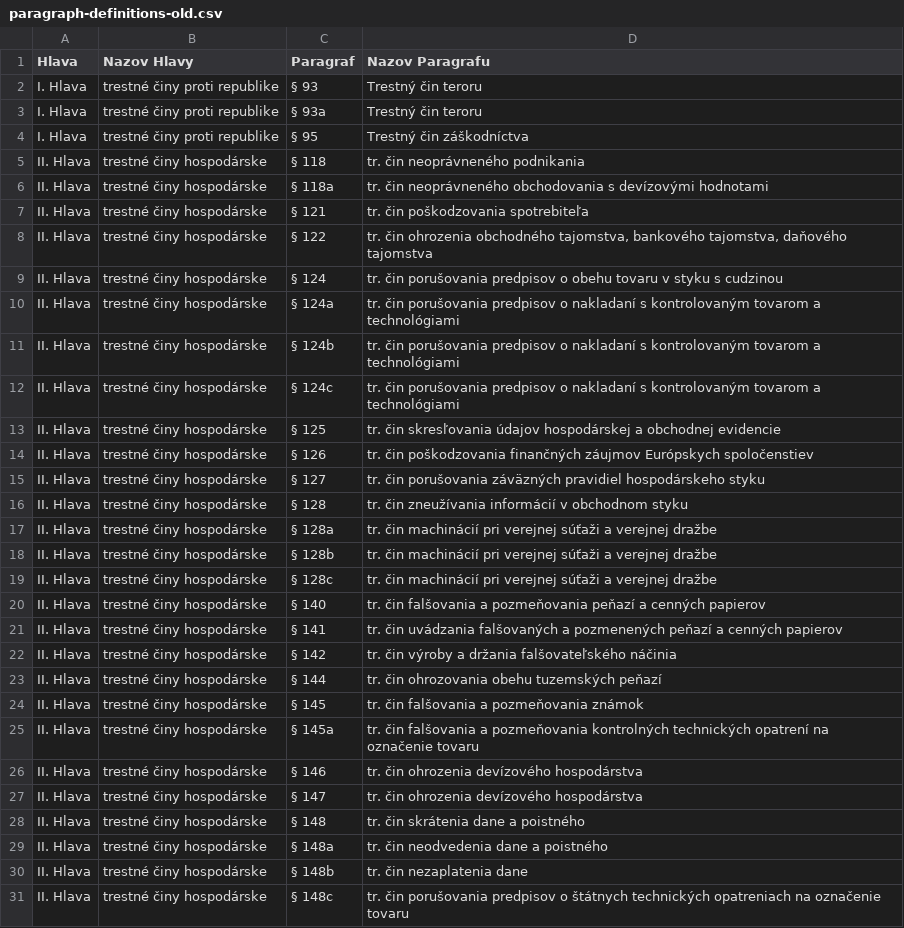
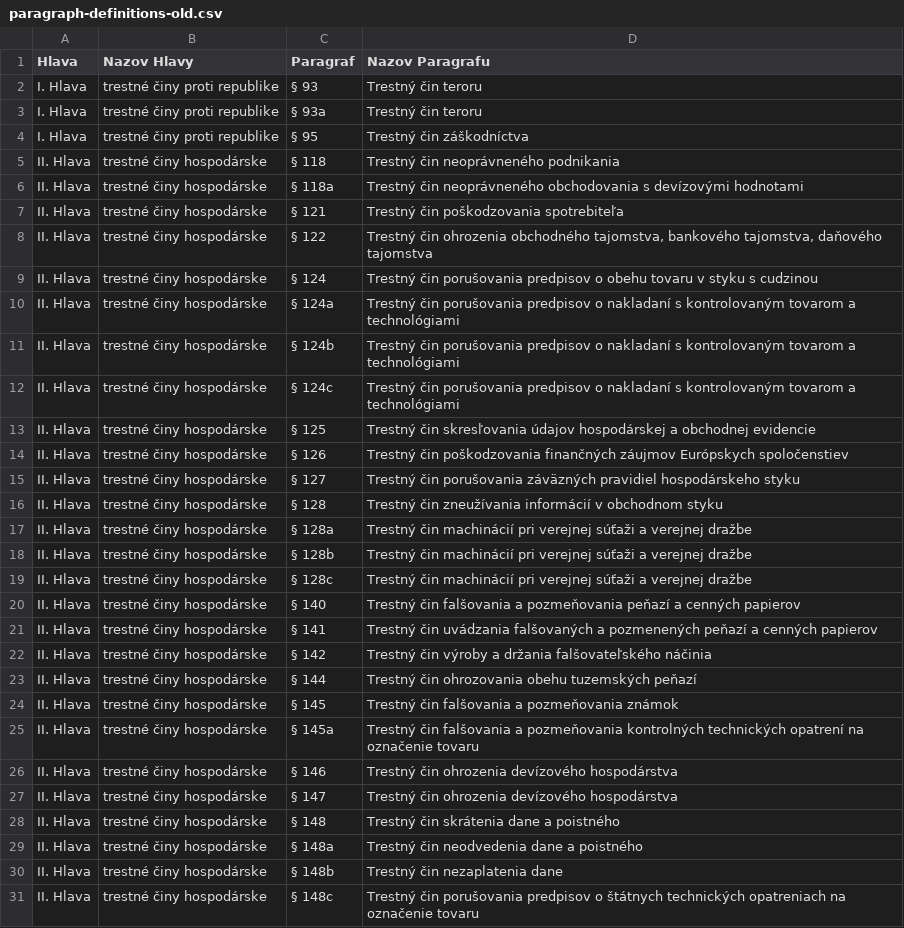
Before and after one commit to otvorenesudy/otvorenesudy-prokuratura, a CSV file: data/genpro_gov_sk/criminality/paragraph-definitions-old.csv, drawn as a sheet; only a part is shown; the diff covers the shown part only.

```diff
--- a/data/genpro_gov_sk/criminality/paragraph-definitions-old.csv
+++ b/data/genpro_gov_sk/criminality/paragraph-definitions-old.csv
@@ -4,28 +4,28 @@ I. Hlava,trestné činy proti republike,§ 93a,Trestný čin teroru
 I. Hlava,trestné činy proti republike,§ 95,Trestný čin záškodníctva
-II. Hlava,trestné činy hospodárske,§ 118,tr. čin neoprávneného podnikania
-II. Hlava,trestné činy hospodárske,§ 118a,tr. čin neoprávneného obchodovania s devízovými hodnotami
-II. Hlava,trestné činy hospodárske,§ 121,tr. čin poškodzovania spotrebiteľa
-II. Hlava,trestné činy hospodárske,§ 122,"tr. čin ohrozenia obchodného tajomstva, bankového tajomstva, daňového tajomstva"
-II. Hlava,trestné činy hospodárske,§ 124,tr. čin porušovania predpisov o obehu tovaru v styku s cudzinou
-II. Hlava,trestné činy hospodárske,§ 124a,tr. čin porušovania predpisov o nakladaní s kontrolovaným tovarom a technológiami
-II. Hlava,trestné činy hospodárske,§ 124b,tr. čin porušovania predpisov o nakladaní s kontrolovaným tovarom a technológiami
-II. Hlava,trestné činy hospodárske,§ 124c,tr. čin porušovania predpisov o nakladaní s kontrolovaným tovarom a technológiami
-II. Hlava,trestné činy hospodárske,§ 125,tr. čin skresľovania údajov hospodárskej a obchodnej evidencie
-II. Hlava,trestné činy hospodárske,§ 126,tr. čin poškodzovania finančných záujmov Európskych spoločenstiev
-II. Hlava,trestné činy hospodárske,§ 127,tr. čin porušovania záväzných pravidiel hospodárskeho styku
-II. Hlava,trestné činy hospodárske,§ 128,tr. čin zneužívania informácií v obchodnom styku
-II. Hlava,trestné činy hospodárske,§ 128a,tr. čin machinácií pri verejnej súťaži a verejnej dražbe
-II. Hlava,trestné činy hospodárske,§ 128b,tr. čin machinácií pri verejnej súťaži a verejnej dražbe
-II. Hlava,trestné činy hospodárske,§ 128c,tr. čin machinácií pri verejnej súťaži a verejnej dražbe
-II. Hlava,trestné činy hospodárske,§ 140,tr. čin falšovania a pozmeňovania peňazí a cenných papierov
-II. Hlava,trestné činy hospodárske,§ 141,tr. čin uvádzania falšovaných a pozmenených peňazí a cenných papierov
-II. Hlava,trestné činy hospodárske,§ 142,tr. čin výroby a držania falšovateľského náčinia
-II. Hlava,trestné činy hospodárske,§ 144,tr. čin ohrozovania obehu tuzemských peňazí
-II. Hlava,trestné činy hospodárske,§ 145,tr. čin falšovania a pozmeňovania známok
-II. Hlava,trestné činy hospodárske,§ 145a,tr. čin falšovania a pozmeňovania kontrolných technických opatrení na označenie tovaru
-II. Hlava,trestné činy hospodárske,§ 146,tr. čin ohrozenia devízového hospodárstva
-II. Hlava,trestné činy hospodárske,§ 147,tr. čin ohrozenia devízového hospodárstva
-II. Hlava,trestné činy hospodárske,§ 148,tr. čin skrátenia dane a poistného
-II. Hlava,trestné činy hospodárske,§ 148a,tr. čin neodvedenia dane a poistného
-II. Hlava,trestné činy hospodárske,§ 148b,tr. čin nezaplatenia dane
-II. Hlava,trestné činy hospodárske,§ 148c,tr. čin porušovania predpisov o štátnych technických opatreniach na označenie tovaru
+II. Hlava,trestné činy hospodárske,§ 118,Trestný čin neoprávneného podnikania
+II. Hlava,trestné činy hospodárske,§ 118a,Trestný čin neoprávneného obchodovania s devízovými hodnotami
+II. Hlava,trestné činy hospodárske,§ 121,Trestný čin poškodzovania spotrebiteľa
+II. Hlava,trestné činy hospodárske,§ 122,"Trestný čin ohrozenia obchodného tajomstva, bankového tajomstva, daňového tajomstva"
+II. Hlava,trestné činy hospodárske,§ 124,Trestný čin porušovania predpisov o obehu tovaru v styku s cudzinou
+II. Hlava,trestné činy hospodárske,§ 124a,Trestný čin porušovania predpisov o nakladaní s kontrolovaným tovarom a technológiami
+II. Hlava,trestné činy hospodárske,§ 124b,Trestný čin porušovania predpisov o nakladaní s kontrolovaným tovarom a technológiami
+II. Hlava,trestné činy hospodárske,§ 124c,Trestný čin porušovania predpisov o nakladaní s kontrolovaným tovarom a technológiami
+II. Hlava,trestné činy hospodárske,§ 125,Trestný čin skresľovania údajov hospodárskej a obchodnej evidencie
+II. Hlava,trestné činy hospodárske,§ 126,Trestný čin poškodzovania finančných záujmov Európskych spoločenstiev
+II. Hlava,trestné činy hospodárske,§ 127,Trestný čin porušovania záväzných pravidiel hospodárskeho styku
+II. Hlava,trestné činy hospodárske,§ 128,Trestný čin zneužívania informácií v obchodnom styku
+II. Hlava,trestné činy hospodárske,§ 128a,Trestný čin machinácií pri verejnej súťaži a verejnej dražbe
+II. Hlava,trestné činy hospodárske,§ 128b,Trestný čin machinácií pri verejnej súťaži a verejnej dražbe
+II. Hlava,trestné činy hospodárske,§ 128c,Trestný čin machinácií pri verejnej súťaži a verejnej dražbe
+II. Hlava,trestné činy hospodárske,§ 140,Trestný čin falšovania a pozmeňovania peňazí a cenných papierov
+II. Hlava,trestné činy hospodárske,§ 141,Trestný čin uvádzania falšovaných a pozmenených peňazí a cenných papierov
+II. Hlava,trestné činy hospodárske,§ 142,Trestný čin výroby a držania falšovateľského náčinia
+II. Hlava,trestné činy hospodárske,§ 144,Trestný čin ohrozovania obehu tuzemských peňazí
+II. Hlava,trestné činy hospodárske,§ 145,Trestný čin falšovania a pozmeňovania známok
+II. Hlava,trestné činy hospodárske,§ 145a,Trestný čin falšovania a pozmeňovania kontrolných technických opatrení na označenie tovaru
+II. Hlava,trestné činy hospodárske,§ 146,Trestný čin ohrozenia devízového hospodárstva
+II. Hlava,trestné činy hospodárske,§ 147,Trestný čin ohrozenia devízového hospodárstva
+II. Hlava,trestné činy hospodárske,§ 148,Trestný čin skrátenia dane a poistného
+II. Hlava,trestné činy hospodárske,§ 148a,Trestný čin neodvedenia dane a poistného
+II. Hlava,trestné činy hospodárske,§ 148b,Trestný čin nezaplatenia dane
+II. Hlava,trestné činy hospodárske,§ 148c,Trestný čin porušovania predpisov o štátnych technických opatreniach na označenie tovaru
```
Also changed, not shown: 138 edited cells elsewhere in this file, data/genpro_gov_sk/criminality/paragraph-definitions-new.csv, 19 other files.
